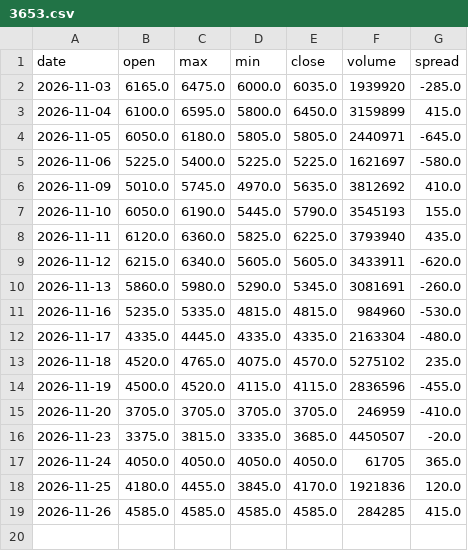
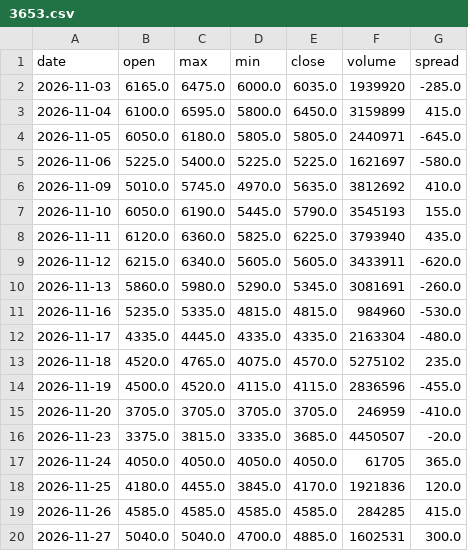
Before and after one commit to fengsh2003-cpu/disposition-stock, a CSV file: data/3653.csv, drawn as a sheet; the diff names each change by its address in the sheet, - before the commit and + after, or states it on an @@ line.

```diff
--- a/data/3653.csv
+++ b/data/3653.csv
+row 20: 2026-11-27 | 5040.0 | 5040.0 | 4700.0 | 4885.0 | 1602531 | 300.0
```
Also changed, not shown: data/3081.csv, data/3443.csv, 31 other files.
